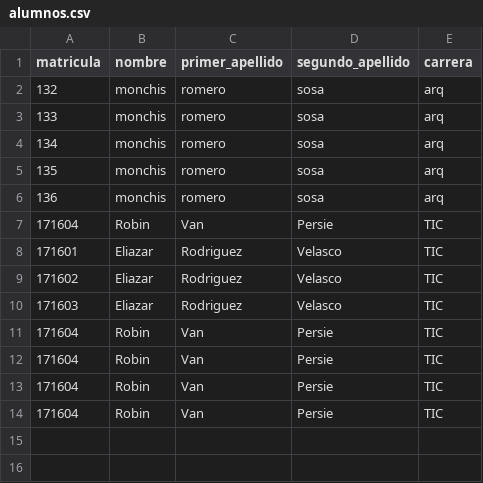
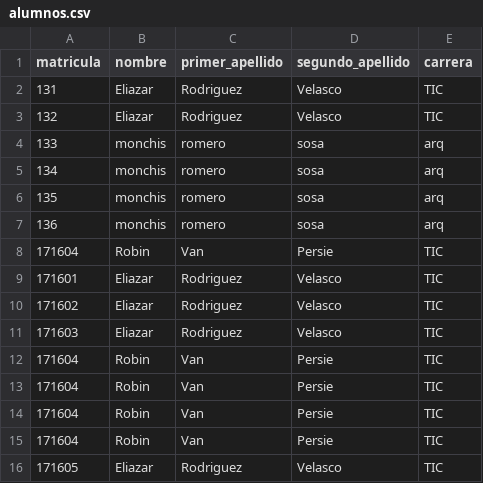
Before and after one commit to emmaRomero19/api_universidad, a CSV file: static/csv/alumnos.csv, drawn as a sheet.

```diff
--- a/static/csv/alumnos.csv
+++ b/static/csv/alumnos.csv
@@ -1,3 +1,4 @@
 matricula,nombre,primer_apellido,segundo_apellido,carrera
-132,monchis,romero,sosa,arq
+131,Eliazar,Rodriguez,Velasco,TIC
+132,Eliazar,Rodriguez,Velasco,TIC
 133,monchis,romero,sosa,arq
@@ -14 +15,2 @@ matricula,nombre,primer_apellido,segundo_apellido,carrera
 171604,Robin,Van,Persie,TIC
+171605,Eliazar,Rodriguez,Velasco,TIC
```
Also changed, not shown: static/csv/respaldo.csv, 2 other files.
